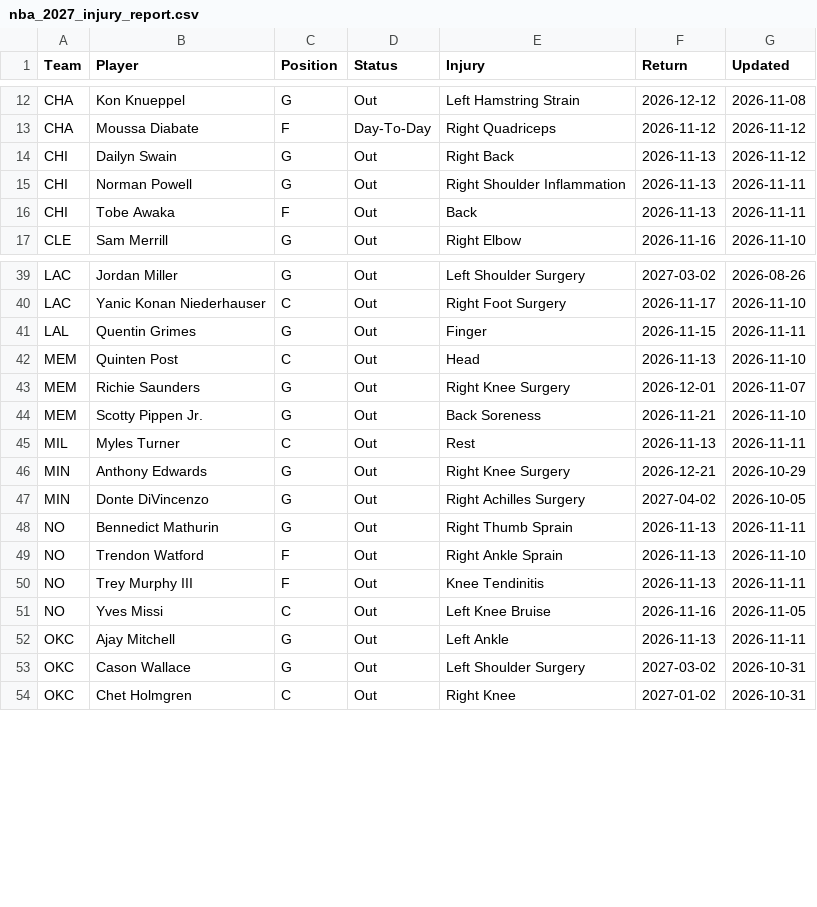
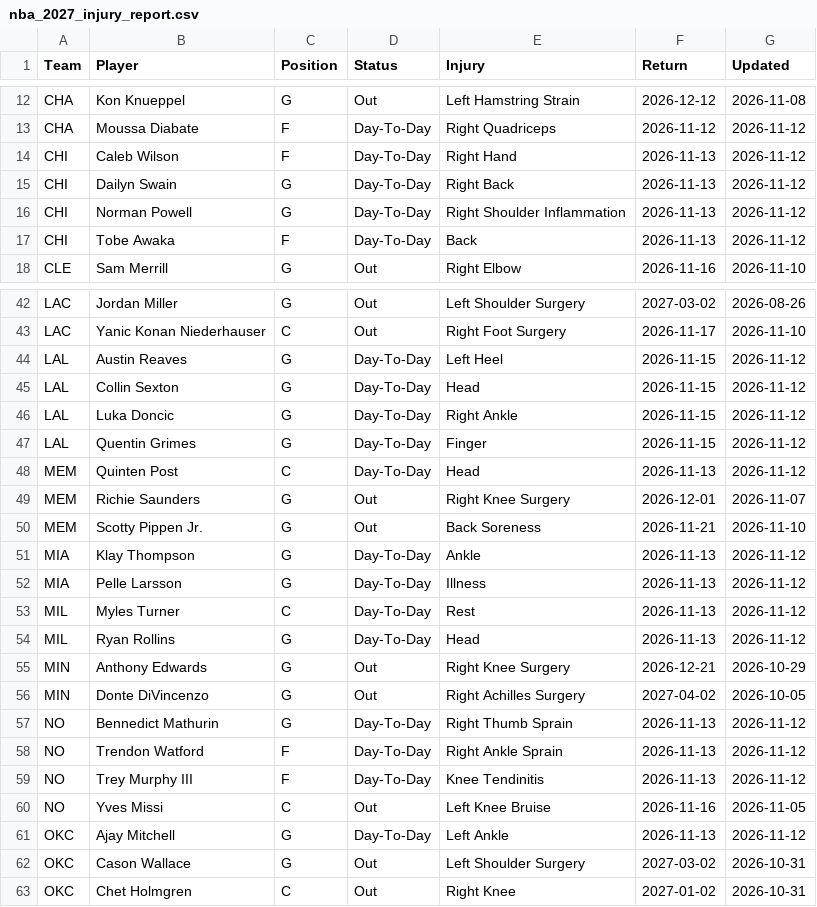
Before and after one commit to HitByOne/NBALedger, a CSV file: site/data/nba_2027_injury_report.csv, drawn as a sheet; only a part is shown, gaps mark what is left out; the diff covers the shown part only.

```diff
--- a/site/data/nba_2027_injury_report.csv
+++ b/site/data/nba_2027_injury_report.csv
@@ -13,5 +13,6 @@ CHA,Kon Knueppel,G,Out,Left Hamstring Strain,2026-12-12,2026-11-08
 CHA,Moussa Diabate,F,Day-To-Day,Right Quadriceps,2026-11-12,2026-11-12
-CHI,Dailyn Swain,G,Out,Right Back,2026-11-13,2026-11-12
-CHI,Norman Powell,G,Out,Right Shoulder Inflammation,2026-11-13,2026-11-11
-CHI,Tobe Awaka,F,Out,Back,2026-11-13,2026-11-11
+CHI,Caleb Wilson,F,Day-To-Day,Right Hand,2026-11-13,2026-11-12
+CHI,Dailyn Swain,G,Day-To-Day,Right Back,2026-11-13,2026-11-12
+CHI,Norman Powell,G,Day-To-Day,Right Shoulder Inflammation,2026-11-13,2026-11-12
+CHI,Tobe Awaka,F,Day-To-Day,Back,2026-11-13,2026-11-12
 CLE,Sam Merrill,G,Out,Right Elbow,2026-11-16,2026-11-10
@@ -40,14 +43,20 @@ LAC,Jordan Miller,G,Out,Left Shoulder Surgery,2027-03-02,2026-08-26
 LAC,Yanic Konan Niederhauser,C,Out,Right Foot Surgery,2026-11-17,2026-11-10
-LAL,Quentin Grimes,G,Out,Finger,2026-11-15,2026-11-11
-MEM,Quinten Post,C,Out,Head,2026-11-13,2026-11-10
+LAL,Austin Reaves,G,Day-To-Day,Left Heel,2026-11-15,2026-11-12
+LAL,Collin Sexton,G,Day-To-Day,Head,2026-11-15,2026-11-12
+LAL,Luka Doncic,G,Day-To-Day,Right Ankle,2026-11-15,2026-11-12
+LAL,Quentin Grimes,G,Day-To-Day,Finger,2026-11-15,2026-11-12
+MEM,Quinten Post,C,Day-To-Day,Head,2026-11-13,2026-11-12
 MEM,Richie Saunders,G,Out,Right Knee Surgery,2026-12-01,2026-11-07
 MEM,Scotty Pippen Jr.,G,Out,Back Soreness,2026-11-21,2026-11-10
-MIL,Myles Turner,C,Out,Rest,2026-11-13,2026-11-11
+MIA,Klay Thompson,G,Day-To-Day,Ankle,2026-11-13,2026-11-12
+MIA,Pelle Larsson,G,Day-To-Day,Illness,2026-11-13,2026-11-12
+MIL,Myles Turner,C,Day-To-Day,Rest,2026-11-13,2026-11-12
+MIL,Ryan Rollins,G,Day-To-Day,Head,2026-11-13,2026-11-12
 MIN,Anthony Edwards,G,Out,Right Knee Surgery,2026-12-21,2026-10-29
 MIN,Donte DiVincenzo,G,Out,Right Achilles Surgery,2027-04-02,2026-10-05
-NO,Bennedict Mathurin,G,Out,Right Thumb Sprain,2026-11-13,2026-11-11
-NO,Trendon Watford,F,Out,Right Ankle Sprain,2026-11-13,2026-11-10
-NO,Trey Murphy III,F,Out,Knee Tendinitis,2026-11-13,2026-11-11
+NO,Bennedict Mathurin,G,Day-To-Day,Right Thumb Sprain,2026-11-13,2026-11-12
+NO,Trendon Watford,F,Day-To-Day,Right Ankle Sprain,2026-11-13,2026-11-12
+NO,Trey Murphy III,F,Day-To-Day,Knee Tendinitis,2026-11-13,2026-11-12
 NO,Yves Missi,C,Out,Left Knee Bruise,2026-11-16,2026-11-05
-OKC,Ajay Mitchell,G,Out,Left Ankle,2026-11-13,2026-11-11
+OKC,Ajay Mitchell,G,Day-To-Day,Left Ankle,2026-11-13,2026-11-12
 OKC,Cason Wallace,G,Out,Left Shoulder Surgery,2027-03-02,2026-10-31
```
Also changed, not shown: 3 added rows and 26 edited cells elsewhere in this file, site/data/nba_2027_games.csv, site/data/nba_2027_milestones.csv, 12 other files.
